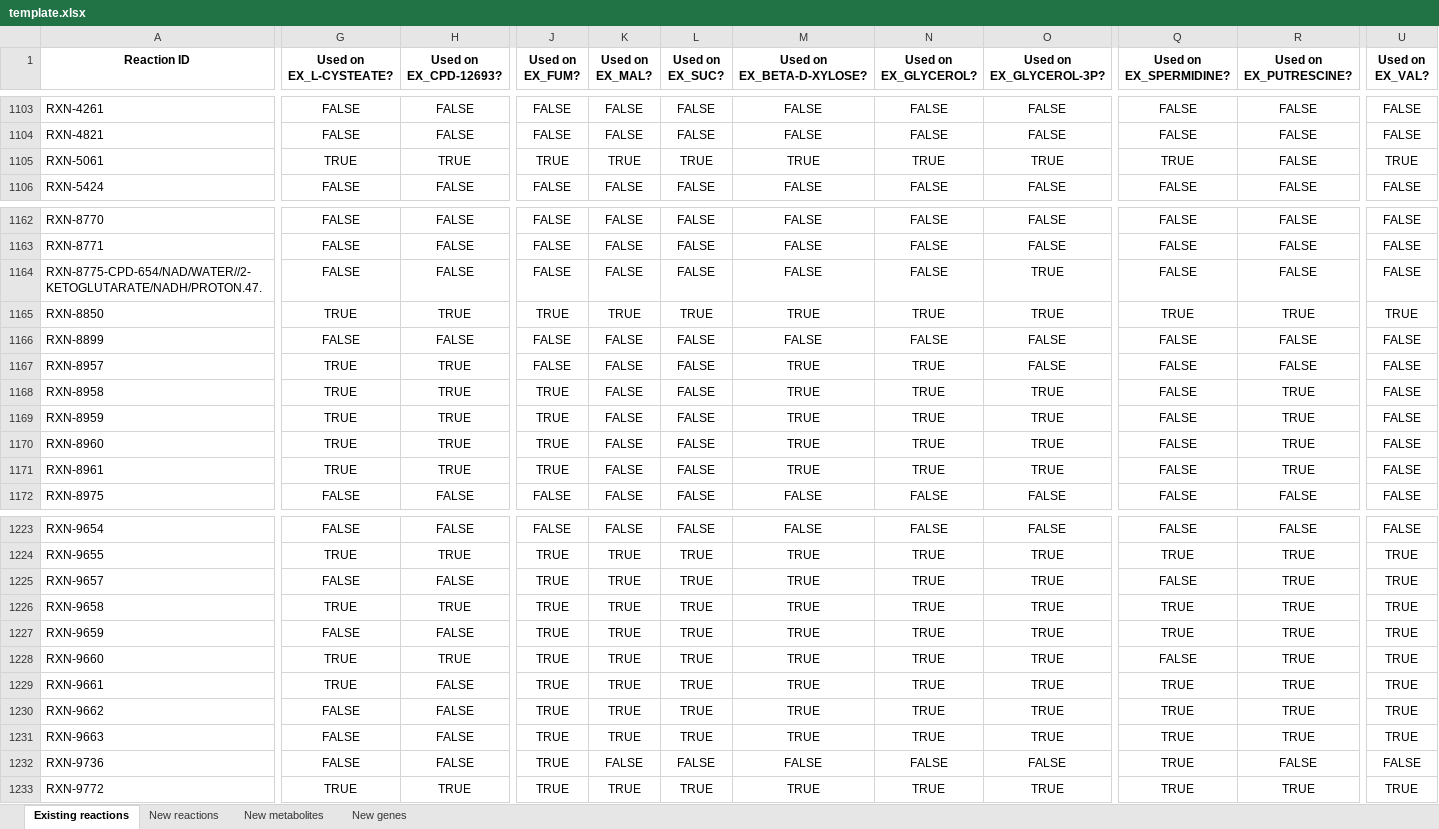
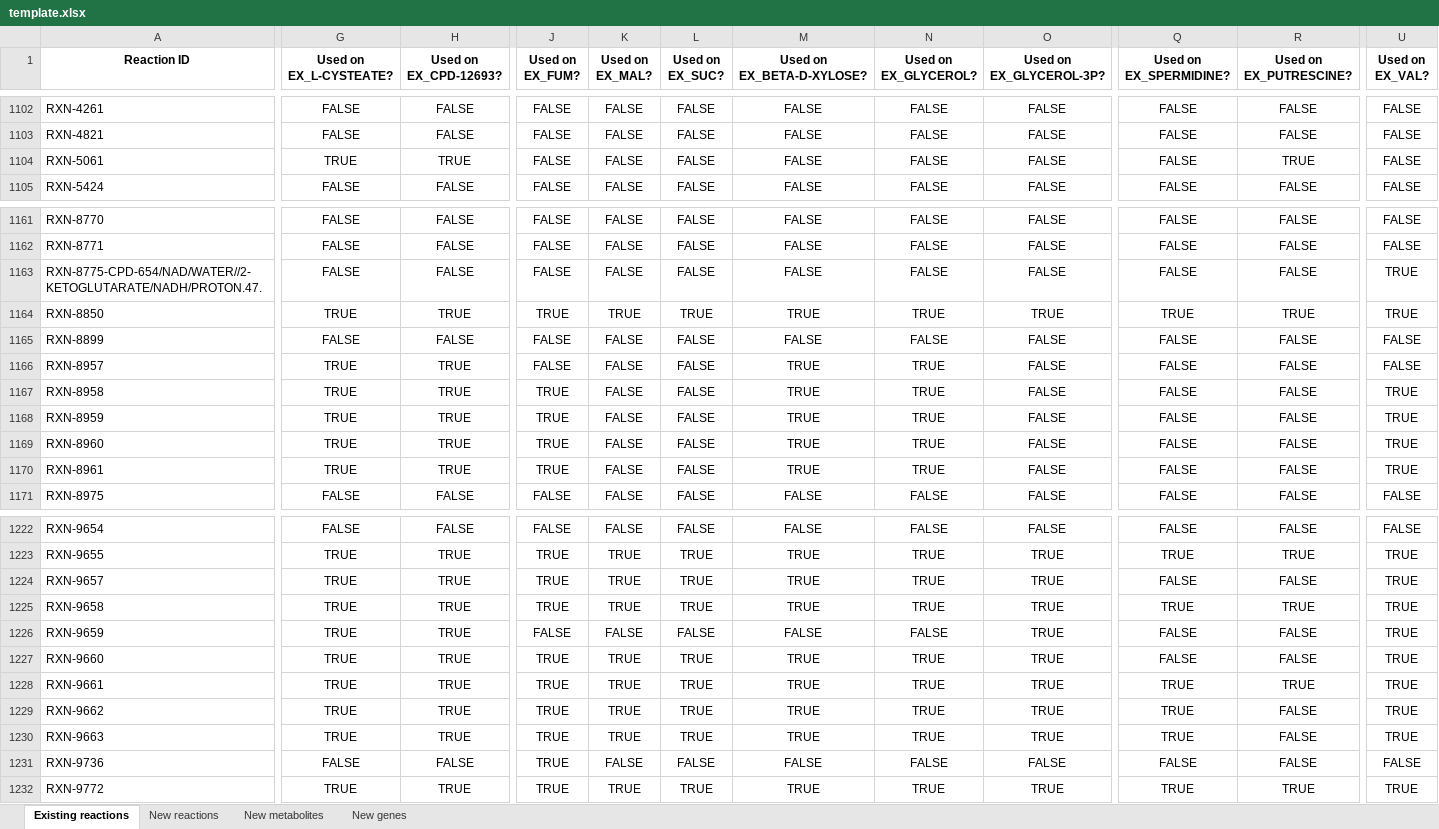
Before and after one commit to C-CoMP-STC/rpom-fba, an Excel workbook: model_building/biocyc_update_pipeline/templates/template.xlsx, sheet Existing reactions, drawn as a sheet; only a part is shown, gaps mark what is left out; values as stored, in another font and other column widths than the file's, no borders; addresses are those after the commit; the diff covers the shown part only; the diff names each change by its address in the sheet, - before the commit and + after, or states it on an @@ line.

```diff
--- a/model_building/biocyc_update_pipeline/templates/template.xlsx (sheet Existing reactions)
+++ b/model_building/biocyc_update_pipeline/templates/template.xlsx (sheet Existing reactions)
-J1104 (Used on EX_FUM?): TRUE
+J1104 (Used on EX_FUM?): FALSE
-K1104 (Used on EX_MAL?): TRUE
+K1104 (Used on EX_MAL?): FALSE
-L1104 (Used on EX_SUC?): TRUE
+L1104 (Used on EX_SUC?): FALSE
-M1104 (Used on EX_BETA-D-XYLOSE?): TRUE
+M1104 (Used on EX_BETA-D-XYLOSE?): FALSE
-N1104 (Used on EX_GLYCEROL?): TRUE
+N1104 (Used on EX_GLYCEROL?): FALSE
-O1104 (Used on EX_GLYCEROL-3P?): TRUE
+O1104 (Used on EX_GLYCEROL-3P?): FALSE
-Q1104 (Used on EX_SPERMIDINE?): TRUE
+Q1104 (Used on EX_SPERMIDINE?): FALSE
-R1104 (Used on EX_PUTRESCINE?): FALSE
+R1104 (Used on EX_PUTRESCINE?): TRUE
-U1104 (Used on EX_VAL?): TRUE
+U1104 (Used on EX_VAL?): FALSE
-O1163 (Used on EX_GLYCEROL-3P?): TRUE
+O1163 (Used on EX_GLYCEROL-3P?): FALSE
-U1163 (Used on EX_VAL?): FALSE
+U1163 (Used on EX_VAL?): TRUE
-O1167:O1170 (Used on EX_GLYCEROL-3P?): TRUE
+O1167:O1170 (Used on EX_GLYCEROL-3P?): FALSE
-R1167:R1170 (Used on EX_PUTRESCINE?): TRUE
+R1167:R1170 (Used on EX_PUTRESCINE?): FALSE
-U1167:U1170 (Used on EX_VAL?): FALSE
+U1167:U1170 (Used on EX_VAL?): TRUE
-G1224 (Used on EX_L-CYSTEATE?): FALSE
+G1224 (Used on EX_L-CYSTEATE?): TRUE
-H1224 (Used on EX_CPD-12693?): FALSE
+H1224 (Used on EX_CPD-12693?): TRUE
-R1224 (Used on EX_PUTRESCINE?): TRUE
+R1224 (Used on EX_PUTRESCINE?): FALSE
-G1226 (Used on EX_L-CYSTEATE?): FALSE
+G1226 (Used on EX_L-CYSTEATE?): TRUE
-H1226 (Used on EX_CPD-12693?): FALSE
+H1226 (Used on EX_CPD-12693?): TRUE
-J1226 (Used on EX_FUM?): TRUE
+J1226 (Used on EX_FUM?): FALSE
-K1226 (Used on EX_MAL?): TRUE
+K1226 (Used on EX_MAL?): FALSE
-L1226 (Used on EX_SUC?): TRUE
+L1226 (Used on EX_SUC?): FALSE
-M1226 (Used on EX_BETA-D-XYLOSE?): TRUE
+M1226 (Used on EX_BETA-D-XYLOSE?): FALSE
-N1226 (Used on EX_GLYCEROL?): TRUE
+N1226 (Used on EX_GLYCEROL?): FALSE
-Q1226 (Used on EX_SPERMIDINE?): TRUE
+Q1226 (Used on EX_SPERMIDINE?): FALSE
-R1226:R1227 (Used on EX_PUTRESCINE?): TRUE
+R1226:R1227 (Used on EX_PUTRESCINE?): FALSE
-H1228:H1230 (Used on EX_CPD-12693?): FALSE
+H1228:H1230 (Used on EX_CPD-12693?): TRUE
-G1229:G1230 (Used on EX_L-CYSTEATE?): FALSE
+G1229:G1230 (Used on EX_L-CYSTEATE?): TRUE
-R1229:R1230 (Used on EX_PUTRESCINE?): TRUE
+R1229:R1230 (Used on EX_PUTRESCINE?): FALSE
-Q1231 (Used on EX_SPERMIDINE?): TRUE
+Q1231 (Used on EX_SPERMIDINE?): FALSE
```
Also changed, not shown: 1 added row, 1 removed row and 501 edited cells elsewhere in this sheet, sheet New genes, sheet New metabolites, sheet New reactions, 15 other files.
